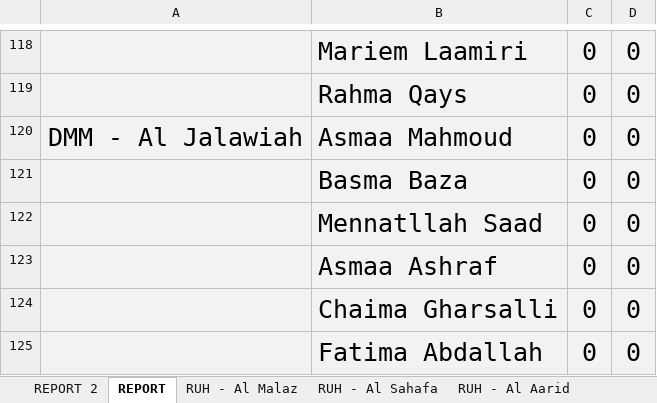
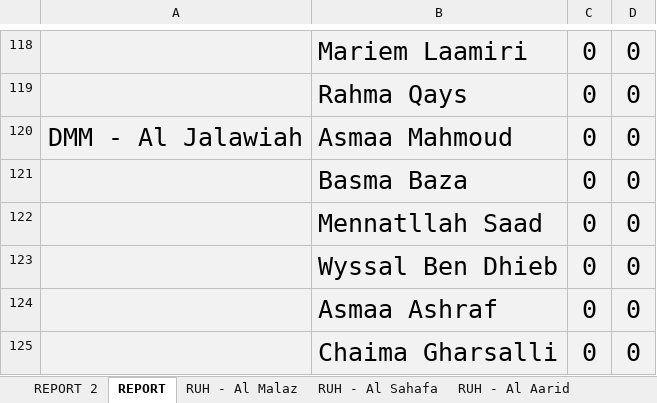
Before and after one commit to thefitxperience/VALD-automator, an Excel workbook: Month YEAR - Body Motions.xlsx, sheet REPORT, drawn as a sheet; only a part is shown, gaps mark what is left out; the shorter side is filled out with more unchanged rows; values as stored, in another font and other column widths than the file's, no borders; the diff names each change by its address in the sheet, - before the commit and + after, or states it on an @@ line.

Commit message:
data: update Body Motions spreadsheet with new content

```diff
--- a/Month YEAR - Body Motions.xlsx (sheet REPORT)
+++ b/Month YEAR - Body Motions.xlsx (sheet REPORT)
+row 123:  | Wyssal Ben Dhieb | 0 | 0
```
